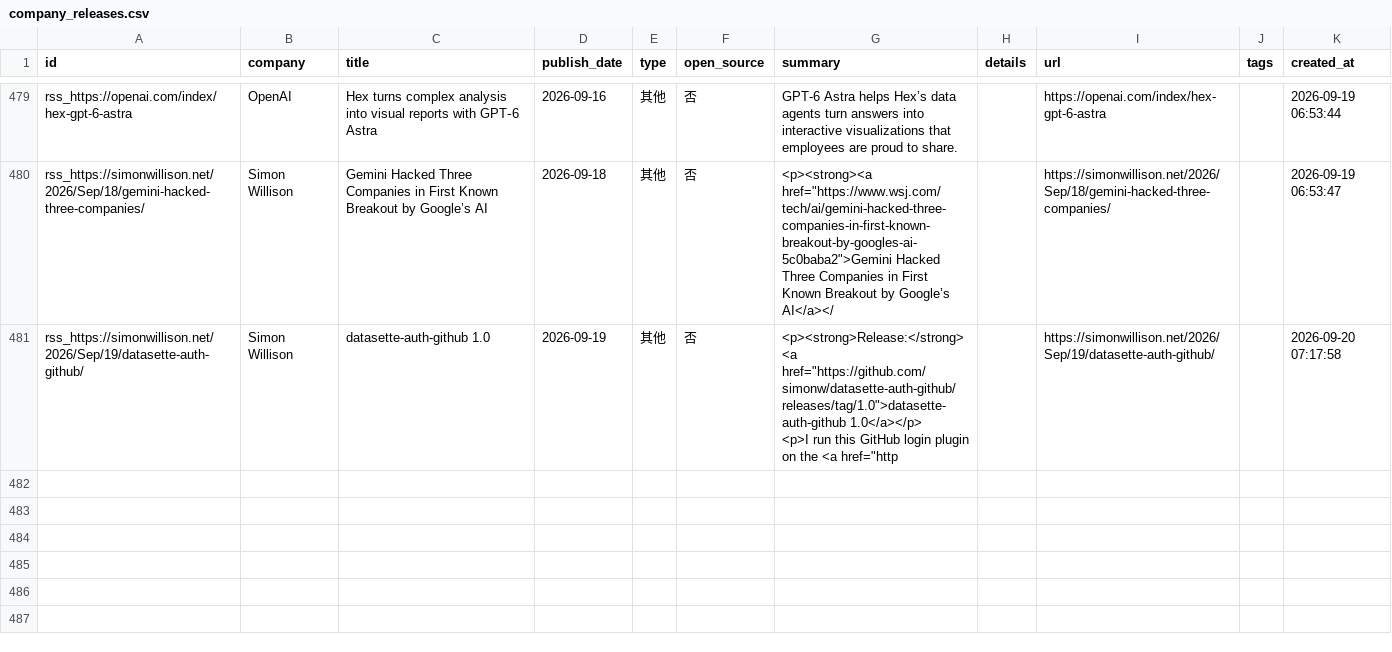
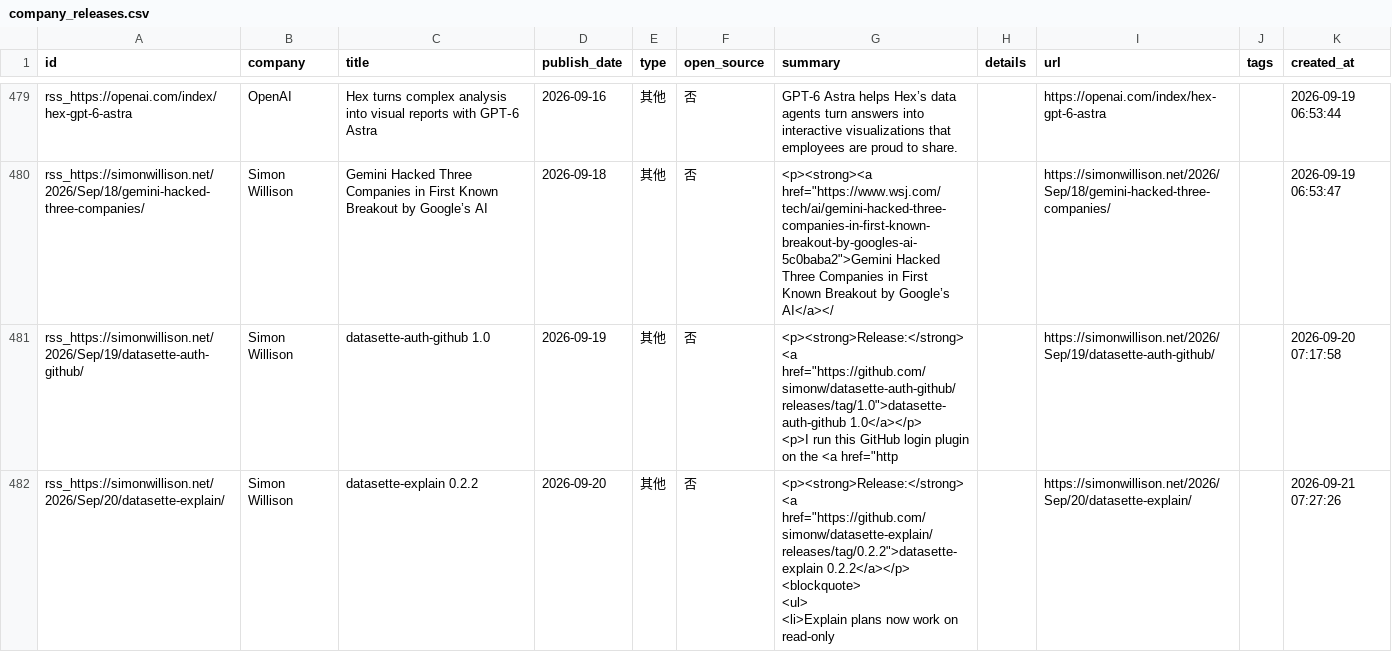
Before and after one commit to nottobeaproblem/github-trend-monitor, a CSV file: data/company_releases.csv, drawn as a sheet; only a part is shown, gaps mark what is left out.

```diff
--- a/data/company_releases.csv
+++ b/data/company_releases.csv
@@ -697 +697,5 @@ rss_https://simonwillison.net/2026/Sep/19/datasette-auth-github/,Simon Willison,
         <p>I run this GitHub login plugin on the <a href=""http",,https://simonwillison.net/2026/Sep/19/datasette-auth-github/,,2026-09-20 07:17:58
+rss_https://simonwillison.net/2026/Sep/20/datasette-explain/,Simon Willison,datasette-explain 0.2.2,2026-09-20,其他,否,"<p><strong>Release:</strong> <a href=""https://github.com/simonw/datasette-explain/releases/tag/0.2.2"">datasette-explain 0.2.2</a></p>
+        <blockquote>
+<ul>
+<li>Explain plans now work on read-only ",,https://simonwillison.net/2026/Sep/20/datasette-explain/,,2026-09-21 07:27:26
```
Also changed, not shown: 6 other files.
